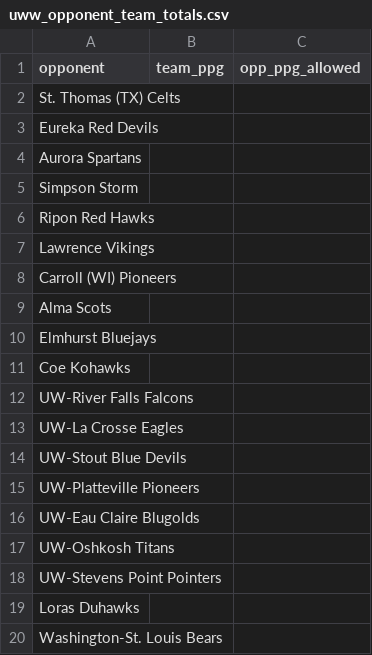
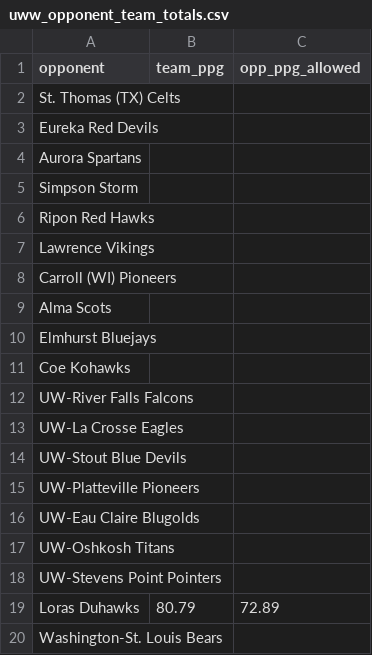
Before and after one commit to fritschcm272/uwwmensbball, a CSV file: data/uww_opponent_team_totals.csv, drawn as a sheet.

```diff
--- a/data/uww_opponent_team_totals.csv
+++ b/data/uww_opponent_team_totals.csv
@@ -18,3 +18,3 @@ UW-Oshkosh Titans,,
 UW-Stevens Point Pointers,,
-Loras Duhawks,,
+Loras Duhawks,80.79,72.89
 Washington-St. Louis Bears,,
```
Also changed, not shown: data/uww_opponent_rosters.csv, data/uww_pbp_derived_keys.csv, 21 other files.
